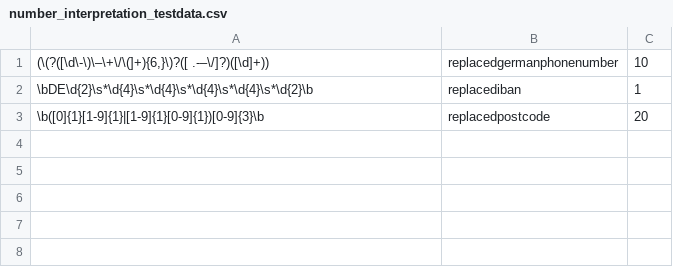
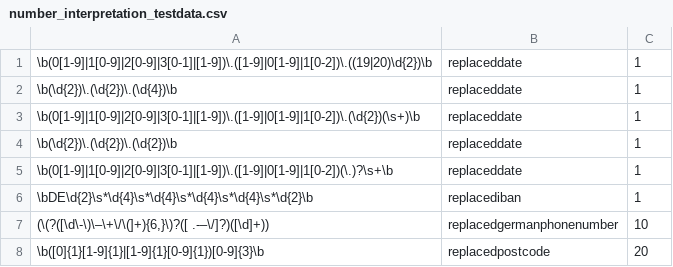
Before and after one commit to SamhammerAG/ai-data-preprocessing-queue, a CSV file: number_interpretation_testdata.csv, drawn as a sheet.

```diff
--- a/number_interpretation_testdata.csv
+++ b/number_interpretation_testdata.csv
@@ -1,3 +1,8 @@
+"\b(0[1-9]|1[0-9]|2[0-9]|3[0-1]|[1-9])\.([1-9]|0[1-9]|1[0-2])\.((19|20)\d{2})\b",replaceddate,1
+"\b(\d{2})\.(\d{2})\.(\d{4})\b",replaceddate,1
+"\b(0[1-9]|1[0-9]|2[0-9]|3[0-1]|[1-9])\.([1-9]|0[1-9]|1[0-2])\.(\d{2})(\s+)\b",replaceddate,1
+"\b(\d{2})\.(\d{2})\.(\d{2})\b",replaceddate,1
+"\b(0[1-9]|1[0-9]|2[0-9]|3[0-1]|[1-9])\.([1-9]|0[1-9]|1[0-2])(\.)?\s+\b",replaceddate,1
+"\bDE\d{2}\s*\d{4}\s*\d{4}\s*\d{4}\s*\d{4}\s*\d{2}\b",replacediban,1
 "(\(?([\d\-\)\–\+\/\(]+){6,}\)?([ .-–\/]?)([\d]+))",replacedgermanphonenumber,10
-"\bDE\d{2}\s*\d{4}\s*\d{4}\s*\d{4}\s*\d{4}\s*\d{2}\b",replacediban,1
 "\b([0]{1}[1-9]{1}|[1-9]{1}[0-9]{1})[0-9]{3}\b",replacedpostcode,20
```
Also changed, not shown: 2 other files.
